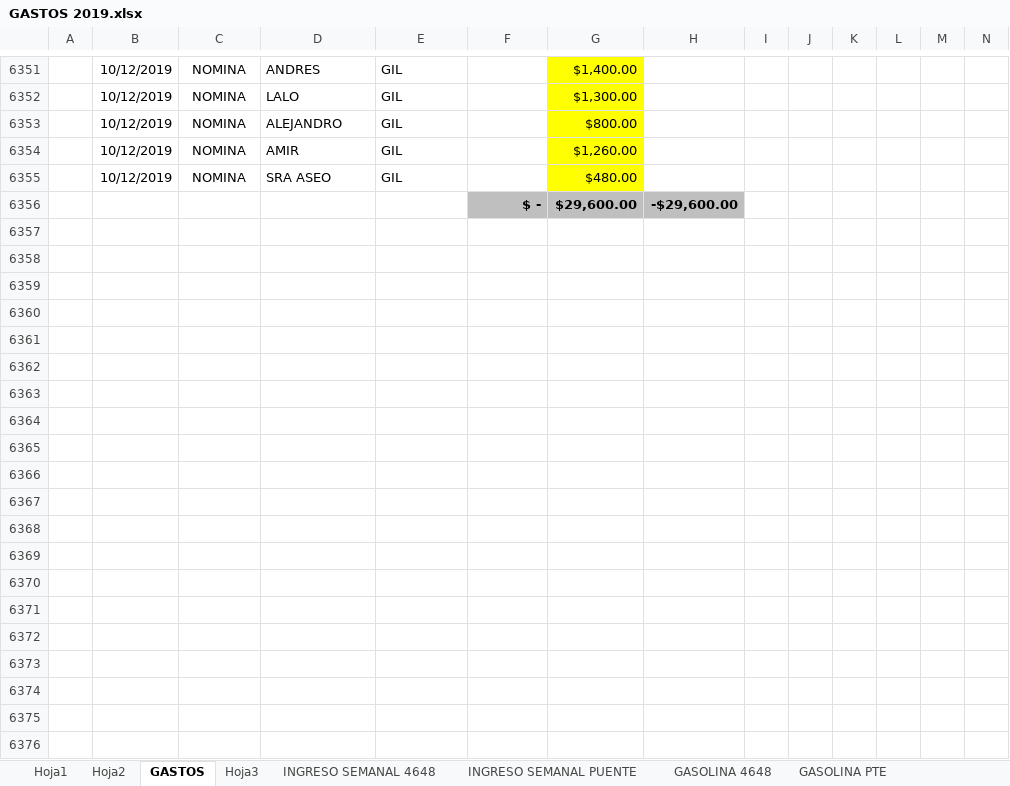
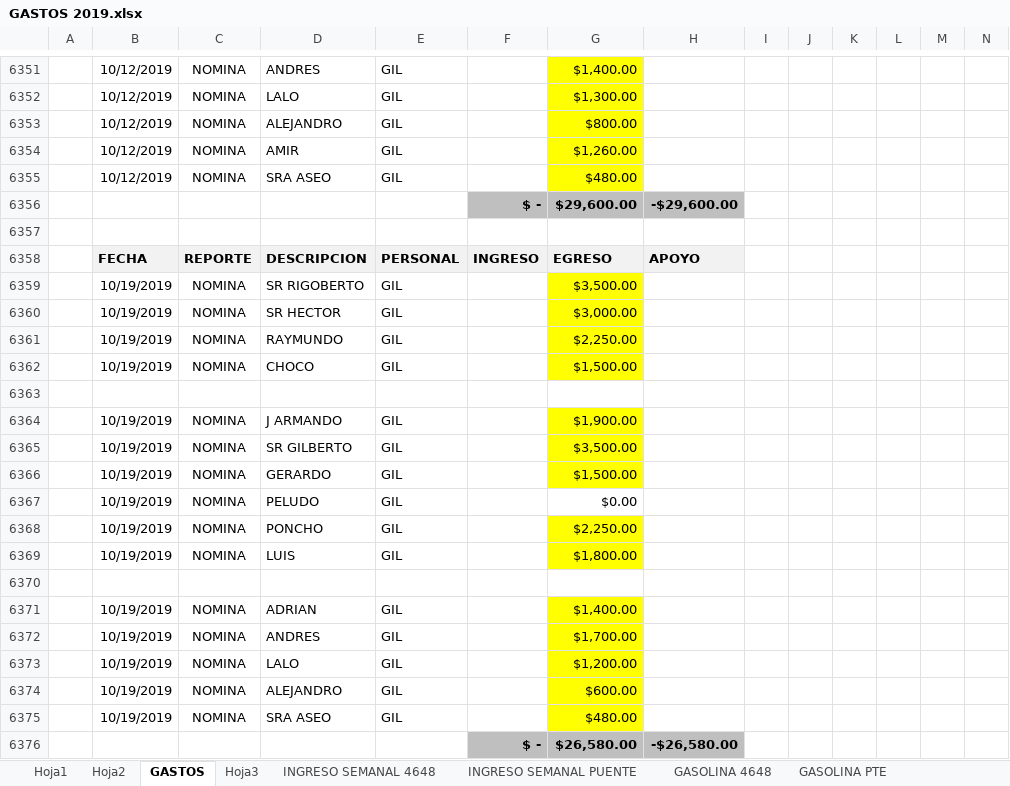
Before and after one commit to gruasnunezpte/REPOSITORIO-GRUAS-2019, an Excel workbook: GASTOS 2019.xlsx, sheet GASTOS, drawn as a sheet; only a part is shown, gaps mark what is left out; values as stored, in another font and other column widths than the file's, no borders; rows hold the shown columns only; the diff names each change by its address in the sheet, - before the commit and + after, or states it on an @@ line.

Commit message:
Update GASTOS 2019.xlsx

```diff
--- a/GASTOS 2019.xlsx (sheet GASTOS)
+++ b/GASTOS 2019.xlsx (sheet GASTOS)
+row 6357: (empty)
+row 6358:  | FECHA | REPORTE | DESCRIPCION | PERSONAL | INGRESO | EGRESO | APOYO
+row 6359:  | 10/19/2019 | NOMINA | SR RIGOBERTO | GIL |  | $3,500.00
+row 6360:  | 10/19/2019 | NOMINA | SR HECTOR | GIL |  | $3,000.00
+row 6361:  | 10/19/2019 | NOMINA | RAYMUNDO | GIL |  | $2,250.00
+row 6362:  | 10/19/2019 | NOMINA | CHOCO | GIL |  | $1,500.00
+row 6363: (empty)
+row 6364:  | 10/19/2019 | NOMINA | J ARMANDO | GIL |  | $1,900.00
+row 6365:  | 10/19/2019 | NOMINA | SR GILBERTO | GIL |  | $3,500.00
+row 6366:  | 10/19/2019 | NOMINA | GERARDO | GIL |  | $1,500.00
+row 6367:  | 10/19/2019 | NOMINA | PELUDO | GIL |  | $0.00
+row 6368:  | 10/19/2019 | NOMINA | PONCHO | GIL |  | $2,250.00
+row 6369:  | 10/19/2019 | NOMINA | LUIS | GIL |  | $1,800.00
+row 6370: (empty)
+row 6371:  | 10/19/2019 | NOMINA | ADRIAN | GIL |  | $1,400.00
+row 6372:  | 10/19/2019 | NOMINA | ANDRES | GIL |  | $1,700.00
+row 6373:  | 10/19/2019 | NOMINA | LALO | GIL |  | $1,200.00
+row 6374:  | 10/19/2019 | NOMINA | ALEJANDRO | GIL |  | $600.00
+row 6375:  | 10/19/2019 | NOMINA | SRA ASEO | GIL |  | $480.00
+row 6376:  |  |  |  |  | $ - | $26,580.00 | -$26,580.00
```
